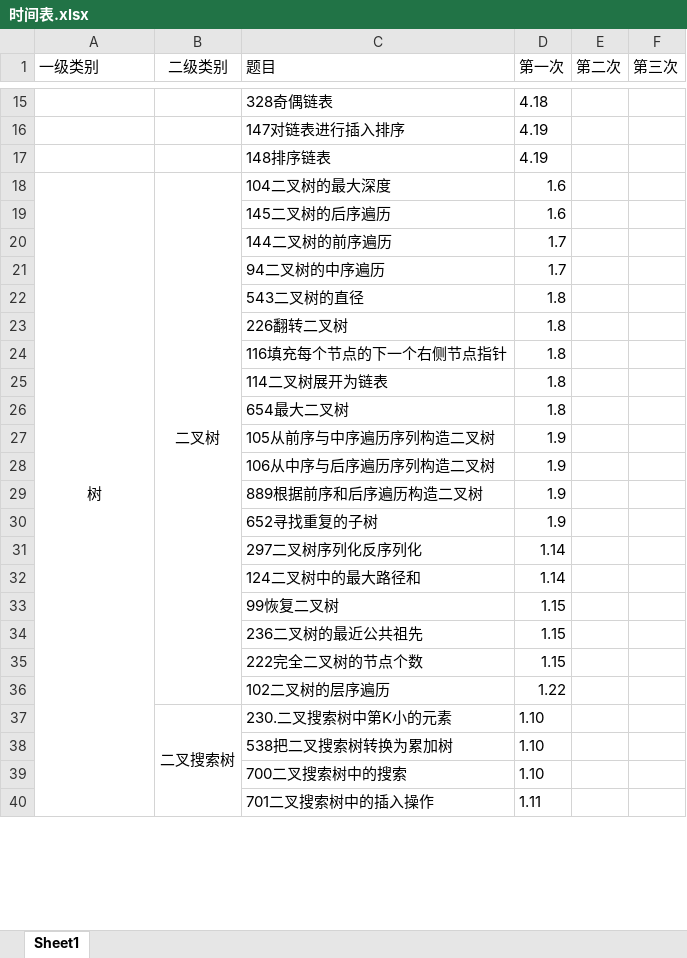
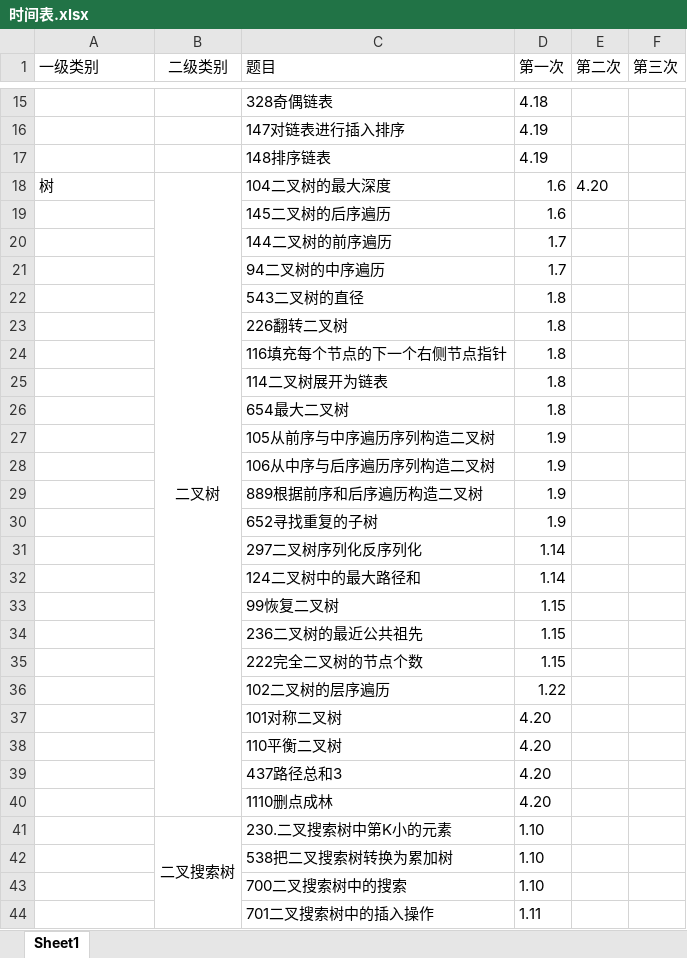
Before and after one commit to lisan97/leetcode, an Excel workbook: 时间表.xlsx, sheet Sheet1, drawn as a sheet; only a part is shown, gaps mark what is left out; values as stored, in another font and other column widths than the file's, no borders; removed rows and columns are numbered as before the commit, all else as after; the diff names each change by its address in the sheet, - before the commit and + after, or states it on an @@ line.

```diff
--- a/时间表.xlsx (sheet Sheet1)
+++ b/时间表.xlsx (sheet Sheet1)
-A18 alignment: center
+A18 alignment: left
-A18:A46 merged
-E18 (第二次): (empty)
+E18 (第二次): 4.20
+row 37:  |  | 101对称二叉树 | 4.20
+row 38:  |  | 110平衡二叉树 | 4.20
+row 39:  |  | 437路径总和3 | 4.20
+row 40:  |  | 1110删点成林 | 4.20
```
Also changed, not shown: 4 other files.
